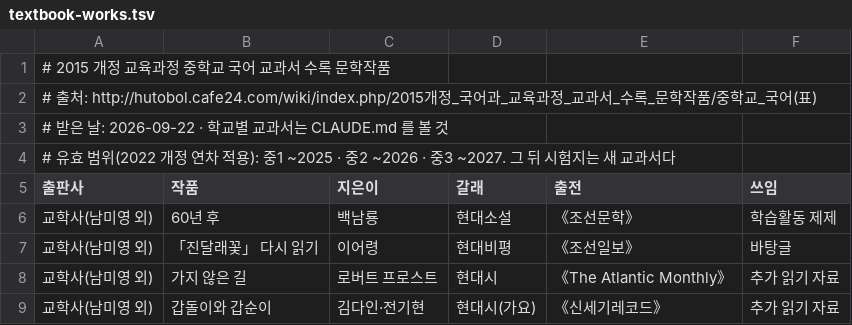
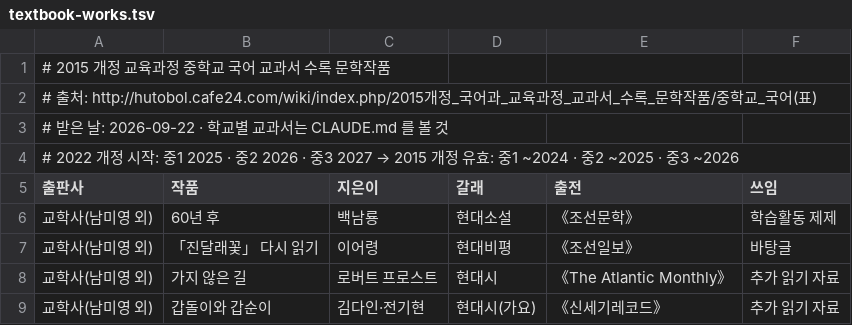
Before and after one commit to olorzr/ara-exam, a TSV file: docs/textbook-works.tsv, drawn as a sheet; only a part is shown.

```diff
--- a/docs/textbook-works.tsv
+++ b/docs/textbook-works.tsv
@@ -3,3 +3,3 @@
 # 받은 날: 2026-09-22 · 학교별 교과서는 CLAUDE.md 를 볼 것
-# 유효 범위(2022 개정 연차 적용): 중1 ~2025 · 중2 ~2026 · 중3 ~2027. 그 뒤 시험지는 새 교과서다
+# 2022 개정 시작: 중1 2025 · 중2 2026 · 중3 2027 → 2015 개정 유효: 중1 ~2024 · 중2 ~2025 · 중3 ~2026
 출판사	작품	지은이	갈래	출전	쓰임
```
Also changed, not shown: 1 other file.
